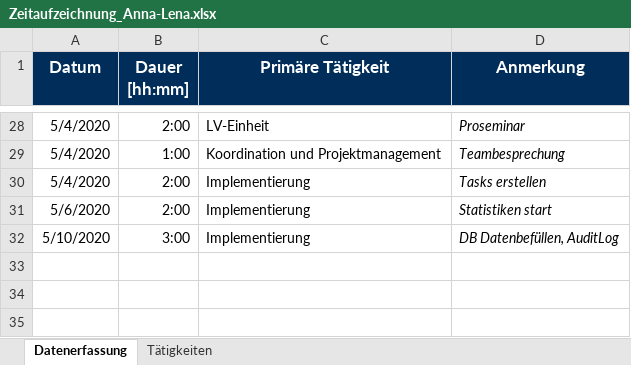
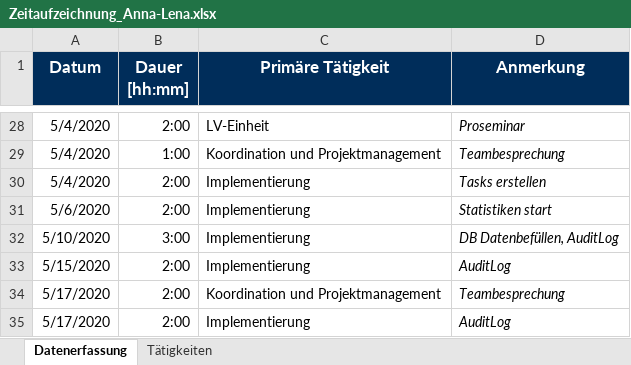
Before and after one commit to calvingehrer/Timeflip, an Excel workbook: Documentation/Time Management/Zeitaufzeichnung_Anna-Lena.xlsx, sheet Datenerfassung, drawn as a sheet; only a part is shown, gaps mark what is left out; values as stored, in another font and other column widths than the file's, no borders; the diff names each change by its address in the sheet, - before the commit and + after, or states it on an @@ line.

Commit message:
Replace Zeitaufzeichnung_Anna-Lena.xlsx

```diff
--- a/Documentation/Time Management/Zeitaufzeichnung_Anna-Lena.xlsx (sheet Datenerfassung)
+++ b/Documentation/Time Management/Zeitaufzeichnung_Anna-Lena.xlsx (sheet Datenerfassung)
+row 33: 5/15/2020 | 2:00 | Implementierung | AuditLog
+row 34: 5/17/2020 | 2:00 | Koordination und Projektmanagement | Teambesprechung
+row 35: 5/17/2020 | 2:00 | Implementierung | AuditLog
```
